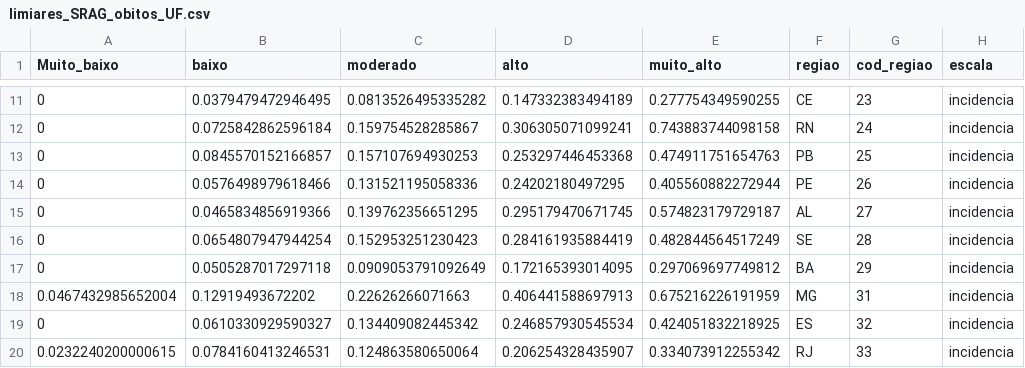
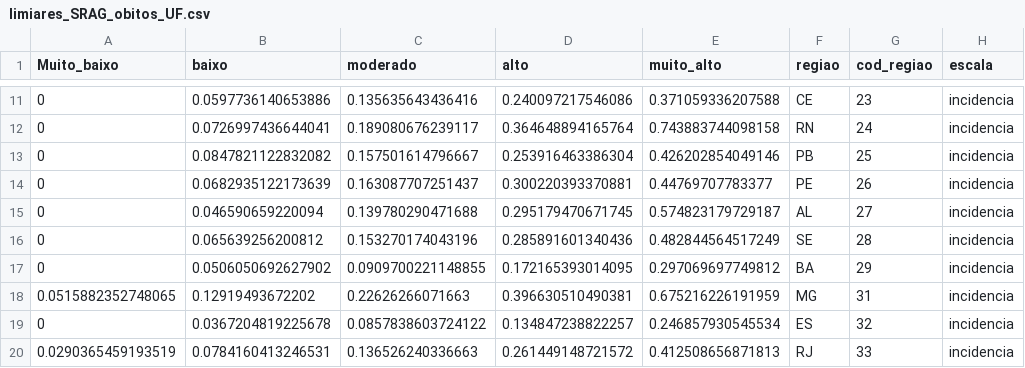
Before and after one commit to infogripe/Limiares_InfoGripe, a CSV file: output/limiares_SRAG_obitos_UF.csv, drawn as a sheet; only a part is shown, gaps mark what is left out; the diff covers the shown part only; the diff names each change by its address in the sheet, - before the commit and + after, or states it on an @@ line.

```diff
--- a/output/limiares_SRAG_obitos_UF.csv
+++ b/output/limiares_SRAG_obitos_UF.csv
-B11 (baixo): 0.0379479472946495
+B11 (baixo): 0.0597736140653886
-C11 (moderado): 0.0813526495335282
+C11 (moderado): 0.135635643436416
-D11 (alto): 0.147332383494189
+D11 (alto): 0.240097217546086
-E11 (muito_alto): 0.277754349590255
+E11 (muito_alto): 0.371059336207588
-B12 (baixo): 0.0725842862596184
+B12 (baixo): 0.0726997436644041
-C12 (moderado): 0.159754528285867
+C12 (moderado): 0.189080676239117
-D12 (alto): 0.306305071099241
+D12 (alto): 0.364648894165764
-B13 (baixo): 0.0845570152166857
+B13 (baixo): 0.0847821122832082
-C13 (moderado): 0.157107694930253
+C13 (moderado): 0.157501614796667
-D13 (alto): 0.253297446453368
+D13 (alto): 0.253916463386304
-E13 (muito_alto): 0.474911751654763
+E13 (muito_alto): 0.426202854049146
-B14 (baixo): 0.0576498979618466
+B14 (baixo): 0.0682935122173639
-C14 (moderado): 0.131521195058336
+C14 (moderado): 0.163087707251437
-D14 (alto): 0.24202180497295
+D14 (alto): 0.300220393370881
-E14 (muito_alto): 0.405560882272944
+E14 (muito_alto): 0.44769707783377
-B15 (baixo): 0.0465834856919366
+B15 (baixo): 0.046590659220094
-C15 (moderado): 0.139762356651295
+C15 (moderado): 0.139780290471688
-B16 (baixo): 0.0654807947944254
+B16 (baixo): 0.065639256200812
-C16 (moderado): 0.152953251230423
+C16 (moderado): 0.153270174043196
-D16 (alto): 0.284161935884419
+D16 (alto): 0.285891601340436
-B17 (baixo): 0.0505287017297118
+B17 (baixo): 0.0506050692627902
-C17 (moderado): 0.0909053791092649
+C17 (moderado): 0.0909700221148855
-A18 (Muito_baixo): 0.0467432985652004
+A18 (Muito_baixo): 0.0515882352748065
-D18 (alto): 0.406441588697913
+D18 (alto): 0.396630510490381
-B19 (baixo): 0.0610330929590327
+B19 (baixo): 0.0367204819225678
-C19 (moderado): 0.134409082445342
+C19 (moderado): 0.0857838603724122
-D19 (alto): 0.246857930545534
+D19 (alto): 0.134847238822257
-E19 (muito_alto): 0.424051832218925
+E19 (muito_alto): 0.246857930545534
-A20 (Muito_baixo): 0.0232240200000615
+A20 (Muito_baixo): 0.0290365459193519
-C20 (moderado): 0.124863580650064
+C20 (moderado): 0.136526240336663
-D20 (alto): 0.206254328435907
+D20 (alto): 0.261449148721572
-E20 (muito_alto): 0.334073912255342
+E20 (muito_alto): 0.412508656871813
```
Also changed, not shown: 2 added rows, 2 removed rows and 90 edited cells elsewhere in this file, output/limiares_SRAG_casos_regiao_BR.csv, output/limiares_SRAG_obitos_regiao_BR.csv, 4 other files.
